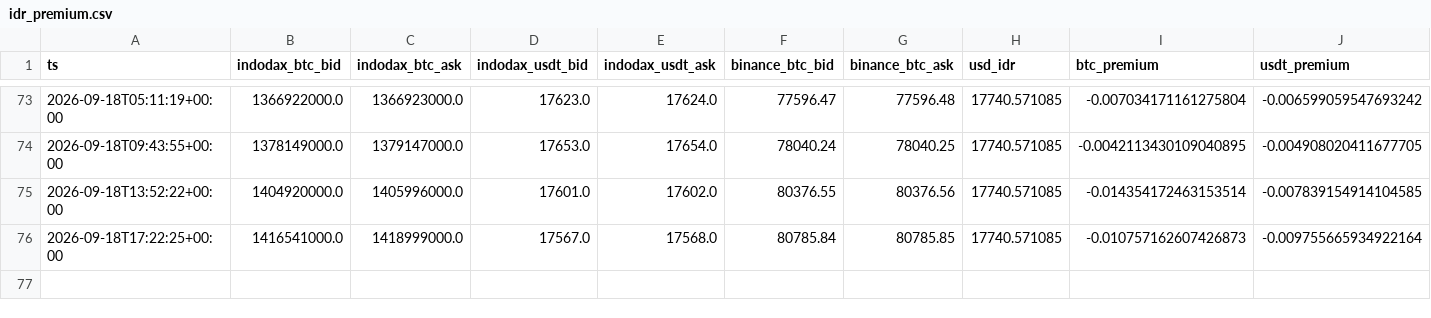
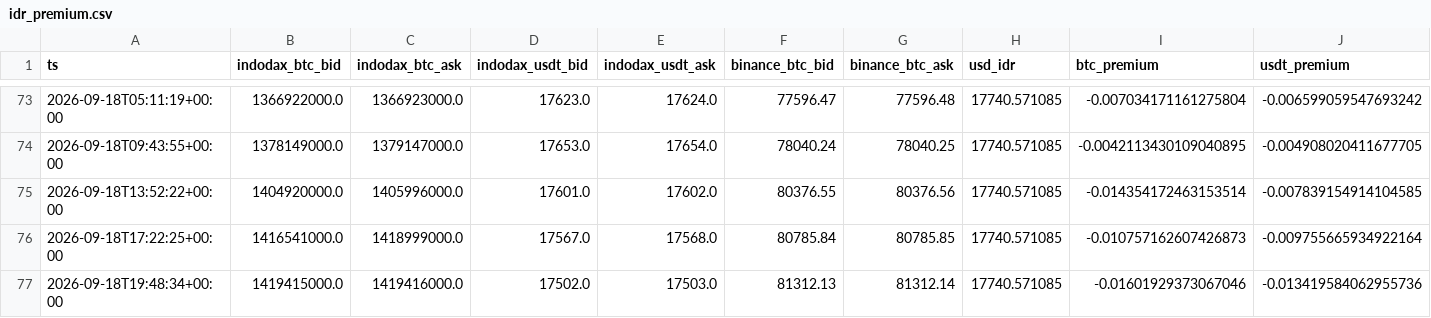
Before and after one commit to muhammadhamkah/Skymagic, a CSV file: research/data/idr_premium.csv, drawn as a sheet; only a part is shown, gaps mark what is left out.

```diff
--- a/research/data/idr_premium.csv
+++ b/research/data/idr_premium.csv
@@ -76 +76,2 @@ ts,indodax_btc_bid,indodax_btc_ask,indodax_usdt_bid,indodax_usdt_ask,binance_btc
 2026-09-18T17:22:25+00:00,1416541000.0,1418999000.0,17567.0,17568.0,80785.84,80785.85,17740.571085,-0.010757162607426873,-0.009755665934922164
+2026-09-18T19:48:34+00:00,1419415000.0,1419416000.0,17502.0,17503.0,81312.13,81312.14,17740.571085,-0.01601929373067046,-0.013419584062955736
```
